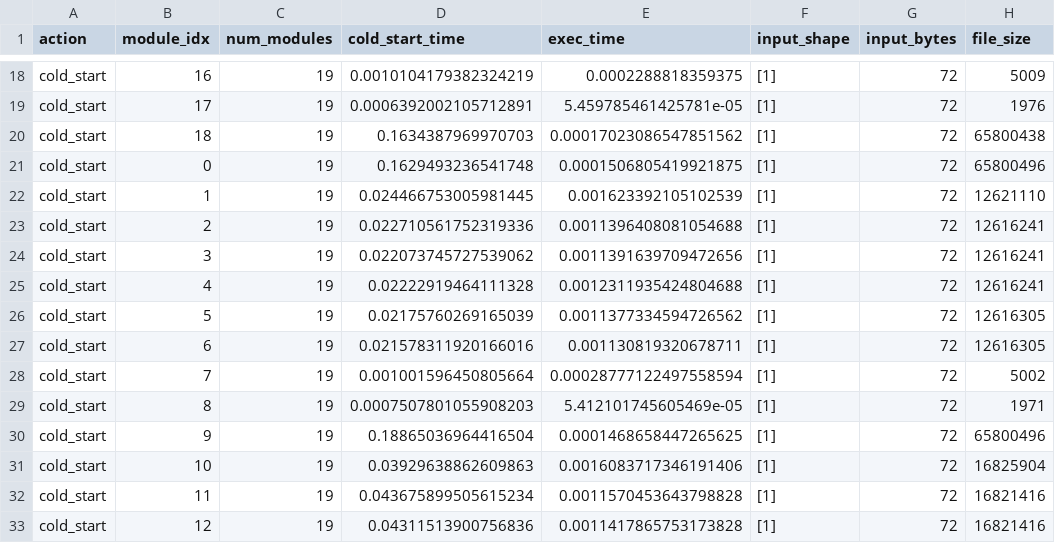
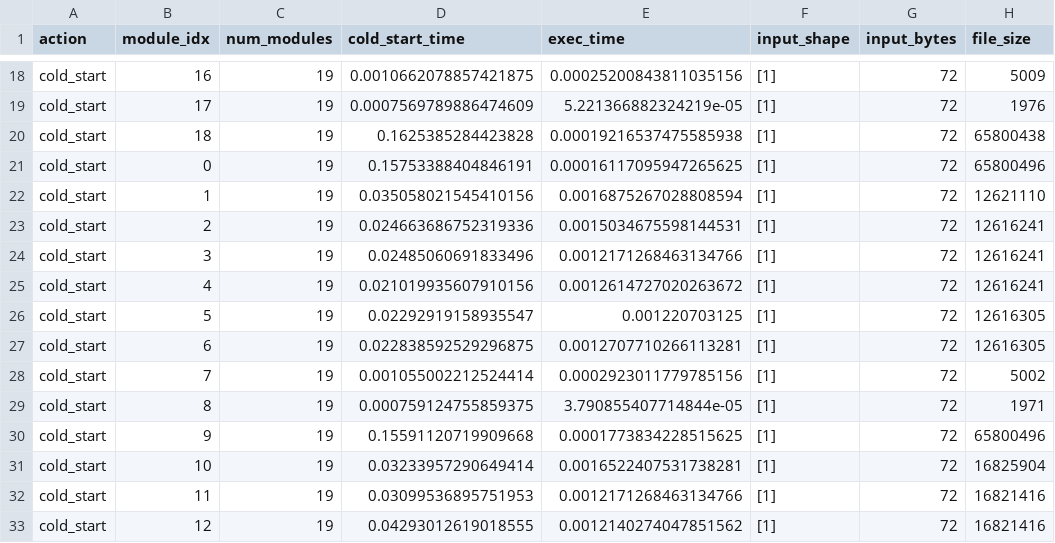
Before and after one commit to justinsj/concurrent_inference, a CSV file: logger/logs/times/measurements_t5_small.csv, drawn as a sheet; only a part is shown, gaps mark what is left out; the diff covers the shown part only; the diff names each change by its address in the sheet, - before the commit and + after, or states it on an @@ line.

Commit message:
feat: working measure times

```diff
--- a/logger/logs/times/measurements_t5_small.csv
+++ b/logger/logs/times/measurements_t5_small.csv
-D18 (cold_start_time): 0.0010104179382324219
+D18 (cold_start_time): 0.0010662078857421875
-E18 (exec_time): 0.0002288818359375
+E18 (exec_time): 0.00025200843811035156
-D19 (cold_start_time): 0.0006392002105712891
+D19 (cold_start_time): 0.0007569789886474609
-E19 (exec_time): 5.459785461425781e-05
+E19 (exec_time): 5.221366882324219e-05
-D20 (cold_start_time): 0.1634387969970703
+D20 (cold_start_time): 0.1625385284423828
-E20 (exec_time): 0.00017023086547851562
+E20 (exec_time): 0.00019216537475585938
-D21 (cold_start_time): 0.1629493236541748
+D21 (cold_start_time): 0.15753388404846191
-E21 (exec_time): 0.0001506805419921875
+E21 (exec_time): 0.00016117095947265625
-D22 (cold_start_time): 0.024466753005981445
+D22 (cold_start_time): 0.035058021545410156
-E22 (exec_time): 0.001623392105102539
+E22 (exec_time): 0.0016875267028808594
-D23 (cold_start_time): 0.022710561752319336
+D23 (cold_start_time): 0.024663686752319336
-E23 (exec_time): 0.0011396408081054688
+E23 (exec_time): 0.0015034675598144531
-D24 (cold_start_time): 0.022073745727539062
+D24 (cold_start_time): 0.02485060691833496
-E24 (exec_time): 0.0011391639709472656
+E24 (exec_time): 0.0012171268463134766
-D25 (cold_start_time): 0.02222919464111328
+D25 (cold_start_time): 0.021019935607910156
-E25 (exec_time): 0.0012311935424804688
+E25 (exec_time): 0.0012614727020263672
-D26 (cold_start_time): 0.02175760269165039
+D26 (cold_start_time): 0.02292919158935547
-E26 (exec_time): 0.0011377334594726562
+E26 (exec_time): 0.001220703125
-D27 (cold_start_time): 0.021578311920166016
+D27 (cold_start_time): 0.022838592529296875
-E27 (exec_time): 0.001130819320678711
+E27 (exec_time): 0.0012707710266113281
-D28 (cold_start_time): 0.001001596450805664
+D28 (cold_start_time): 0.001055002212524414
-E28 (exec_time): 0.00028777122497558594
+E28 (exec_time): 0.0002923011779785156
-D29 (cold_start_time): 0.0007507801055908203
+D29 (cold_start_time): 0.000759124755859375
-E29 (exec_time): 5.412101745605469e-05
+E29 (exec_time): 3.790855407714844e-05
-D30 (cold_start_time): 0.18865036964416504
+D30 (cold_start_time): 0.15591120719909668
-E30 (exec_time): 0.0001468658447265625
+E30 (exec_time): 0.0001773834228515625
-D31 (cold_start_time): 0.03929638862609863
+D31 (cold_start_time): 0.03233957290649414
-E31 (exec_time): 0.0016083717346191406
+E31 (exec_time): 0.0016522407531738281
-D32 (cold_start_time): 0.043675899505615234
+D32 (cold_start_time): 0.03099536895751953
-E32 (exec_time): 0.0011570453643798828
+E32 (exec_time): 0.0012171268463134766
-D33 (cold_start_time): 0.04311513900756836
+D33 (cold_start_time): 0.04293012619018555
-E33 (exec_time): 0.0011417865753173828
+E33 (exec_time): 0.0012140274047851562
```
Also changed, not shown: 82 edited cells elsewhere in this file, 3 other files.
